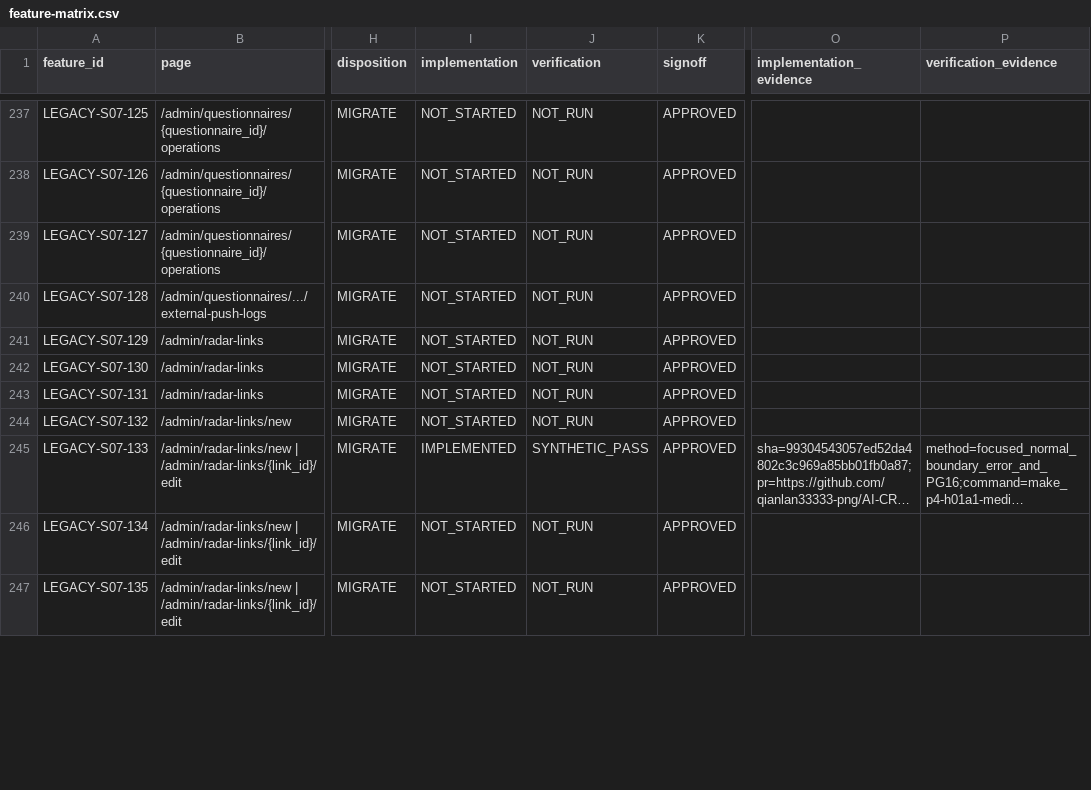
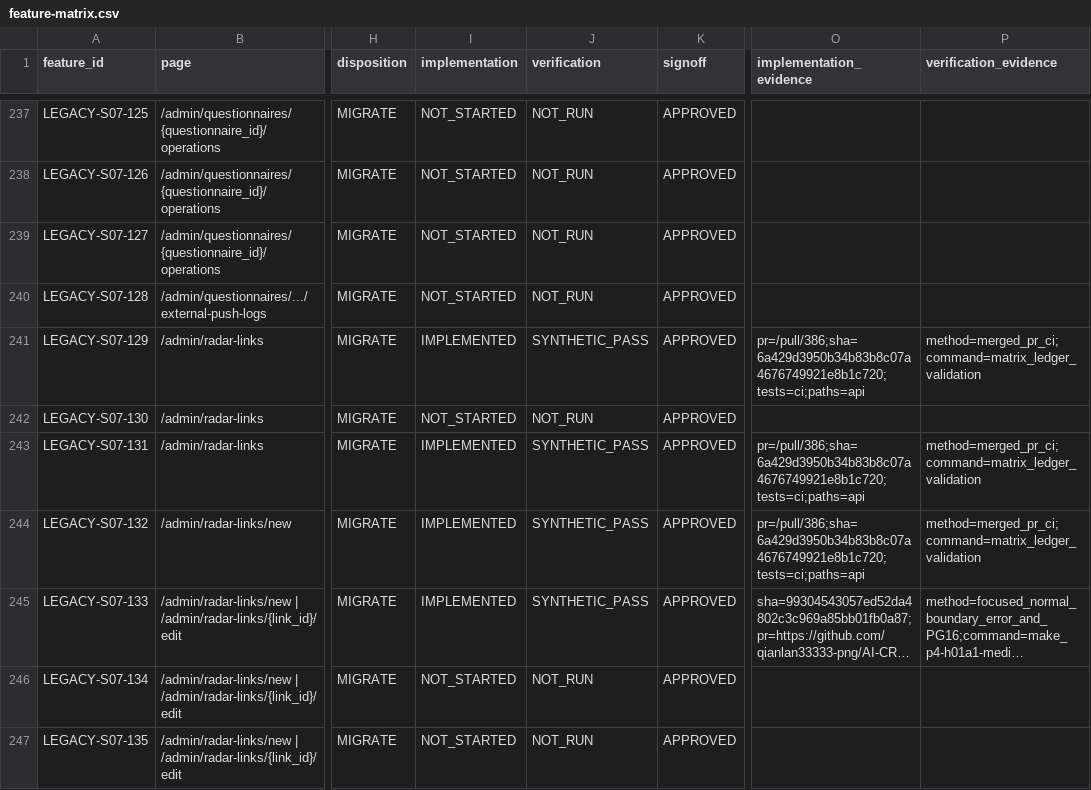
Before and after one commit to qianlan33333-png/AI-CRM-v2, a CSV file: docs/feature-matrix.csv, drawn as a sheet; only a part is shown, gaps mark what is left out; long unchanged cells end in …; the diff covers the shown part only; the diff names each change by its address in the sheet, - before the commit and + after, or states it on an @@ line.

```diff
--- a/docs/feature-matrix.csv
+++ b/docs/feature-matrix.csv
-I241 (implementation): NOT_STARTED
+I241 (implementation): IMPLEMENTED
-J241 (verification): NOT_RUN
+J241 (verification): SYNTHETIC_PASS
-O241 (implementation_evidence): (empty)
+O241 (implementation_evidence): pr=/pull/386;sha=6a429d3950b34b83b8c07a4676749921e8b1c720;tests=ci;paths=api
-P241 (verification_evidence): (empty)
+P241 (verification_evidence): method=merged_pr_ci;command=matrix_ledger_validation
-I243:I244 (implementation): NOT_STARTED
+I243:I244 (implementation): IMPLEMENTED
-J243:J244 (verification): NOT_RUN
+J243:J244 (verification): SYNTHETIC_PASS
-O243:O244 (implementation_evidence): (empty)
+O243:O244 (implementation_evidence): pr=/pull/386;sha=6a429d3950b34b83b8c07a4676749921e8b1c720;tests=ci;paths=api
-P243:P244 (verification_evidence): (empty)
+P243:P244 (verification_evidence): method=merged_pr_ci;command=matrix_ledger_validation
```
Also changed, not shown: 116 edited cells elsewhere in this file.
